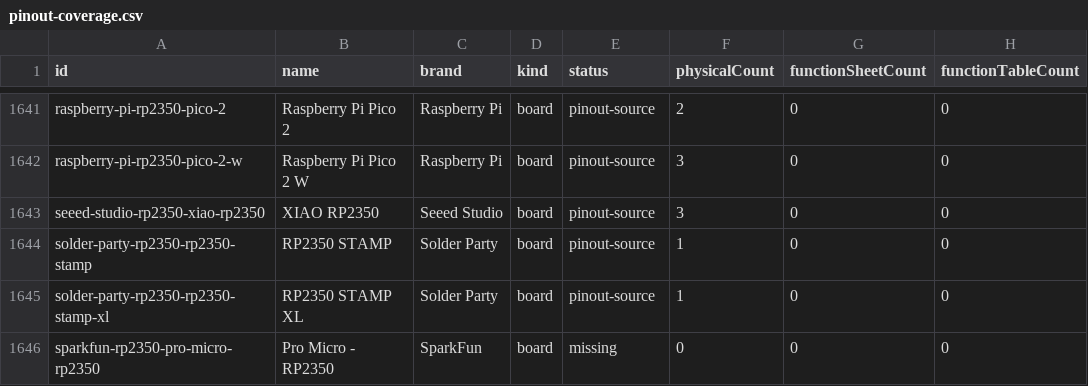
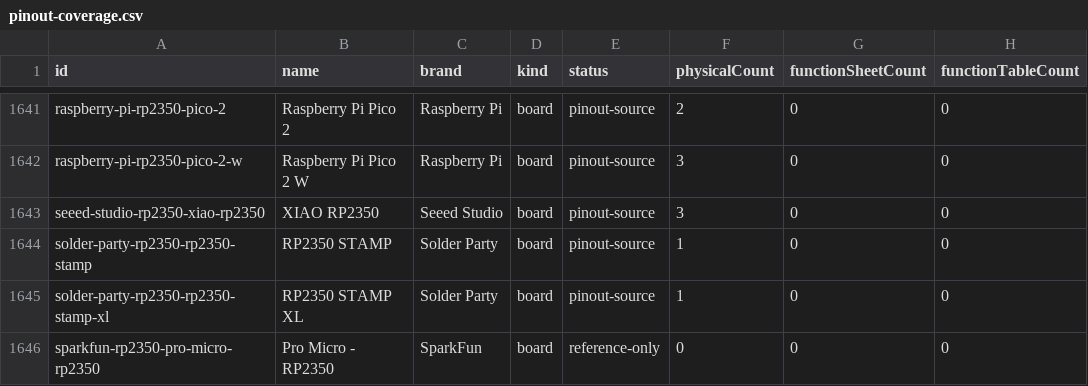
Before and after one commit to valleytechsolutions/black-wire-pinouts, a CSV file: catalog/pinout-coverage.csv, drawn as a sheet; only a part is shown, gaps mark what is left out; the diff covers the shown part only; the diff names each change by its address in the sheet, - before the commit and + after, or states it on an @@ line.

Commit message:
Audit reference integrity and add revision-specific board sources

```diff
--- a/catalog/pinout-coverage.csv
+++ b/catalog/pinout-coverage.csv
-E1646 (status): missing
+E1646 (status): reference-only
```
Also changed, not shown: 2 added rows and 3 edited cells elsewhere in this file, 32 other files.
